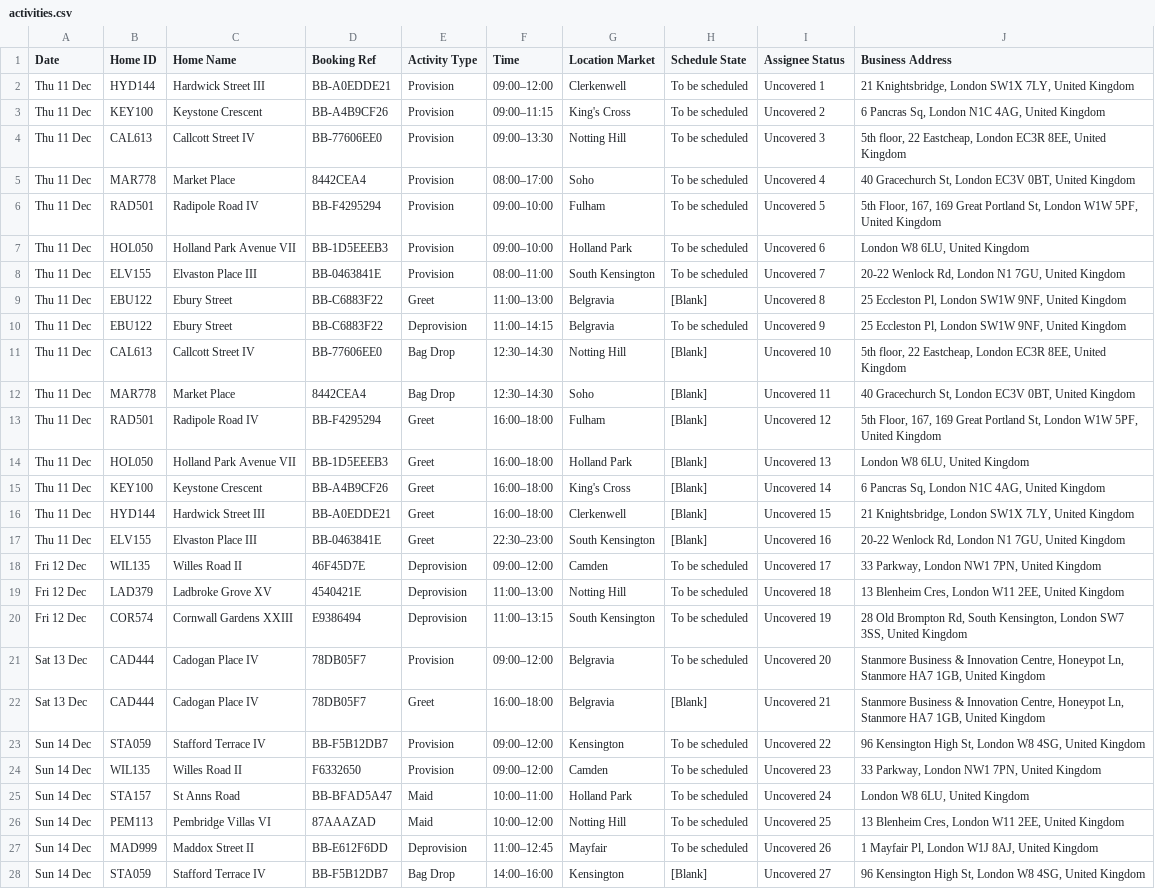
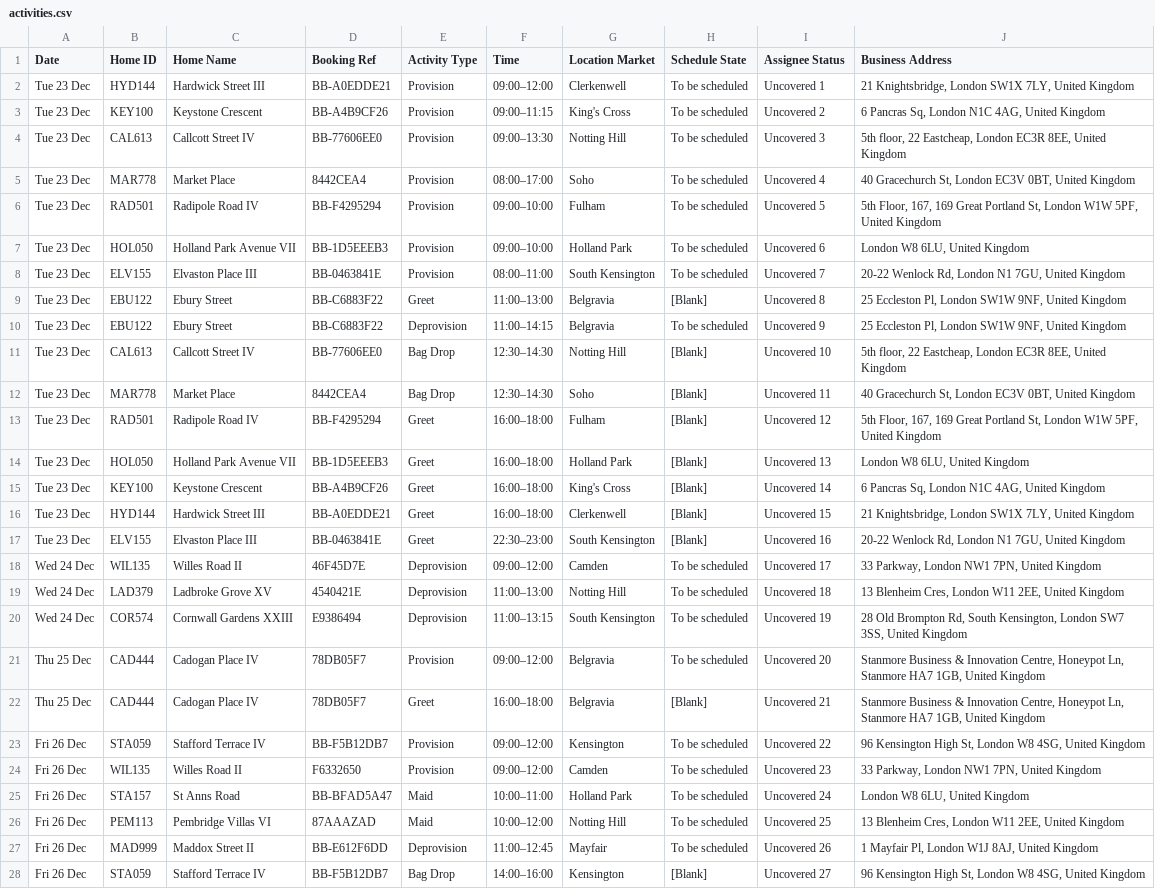
Before and after one commit to aleaming/staff-app-ux-dev-v1, a CSV file: public/data/activities.csv, drawn as a sheet; only a part is shown; the diff covers the shown part only; the diff names each change by its address in the sheet, - before the commit and + after, or states it on an @@ line.

Commit message:
Update activities and bookings data for December 2025: Added new entries for activities and bookings, including confirmed reservations for various homes. Adjusted activity schedules and types to reflect upcoming events, ensuring accurate representation of services offered during the holiday season.

```diff
--- a/public/data/activities.csv
+++ b/public/data/activities.csv
-A2:A17 (Date): Thu 11 Dec
+A2:A17 (Date): Tue 23 Dec
-A18:A20 (Date): Fri 12 Dec
+A18:A20 (Date): Wed 24 Dec
-A21:A22 (Date): Sat 13 Dec
+A21:A22 (Date): Thu 25 Dec
-A23:A28 (Date): Sun 14 Dec
+A23:A28 (Date): Fri 26 Dec
```
Also changed, not shown: 33 edited cells elsewhere in this file, data/csv/activities.csv, data/csv/bookings.csv, 1 other file.
